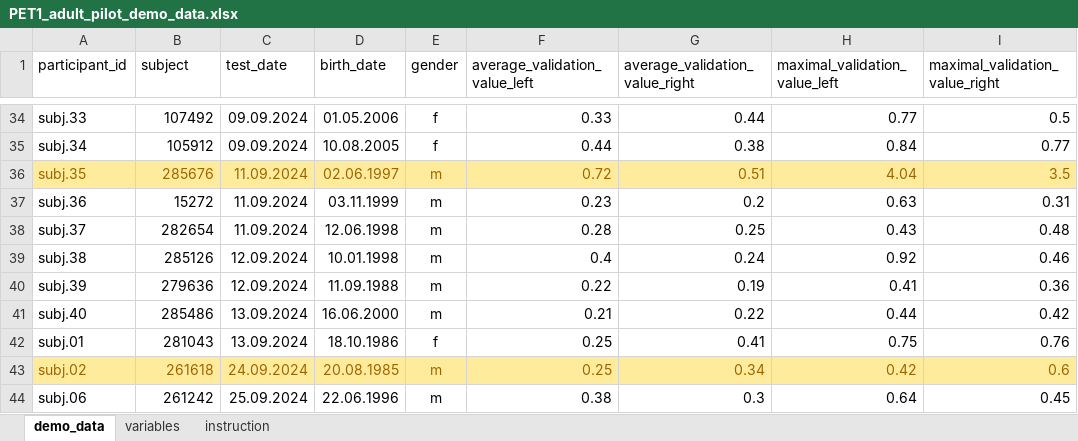
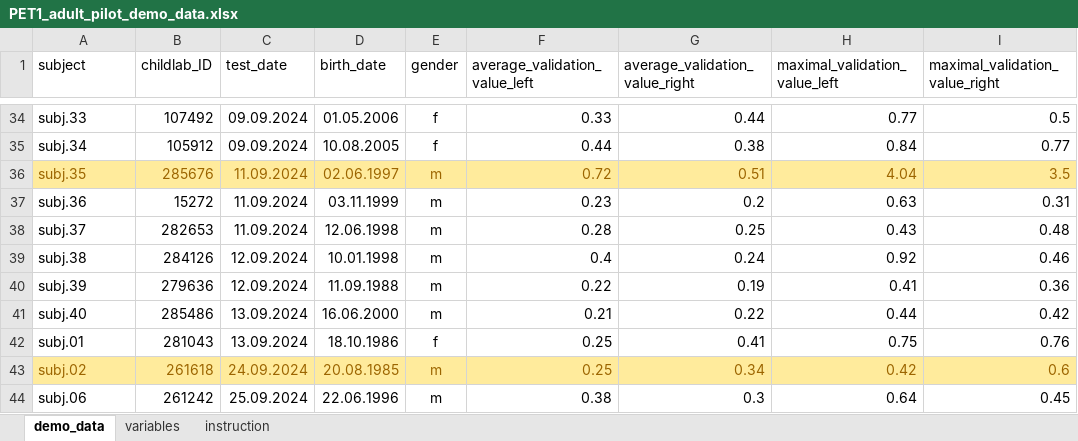
Before and after one commit to cvoelter/PET1_adult_pilot, an Excel workbook: data/PET1_adult_pilot_demo_data.xlsx, sheet demo_data, drawn as a sheet; only a part is shown, gaps mark what is left out; values as stored, in another font and other column widths than the file's, no borders; the diff names each change by its address in the sheet, - before the commit and + after, or states it on an @@ line.

Commit message:
correction of mistake in demographic data

```diff
--- a/data/PET1_adult_pilot_demo_data.xlsx (sheet demo_data)
+++ b/data/PET1_adult_pilot_demo_data.xlsx (sheet demo_data)
-A1: participant_id
+A1: subject
-B1: subject
+B1: childlab_ID
-B38 (childlab_ID): 282654
+B38 (childlab_ID): 282653
-B39 (childlab_ID): 285126
+B39 (childlab_ID): 284126
```
